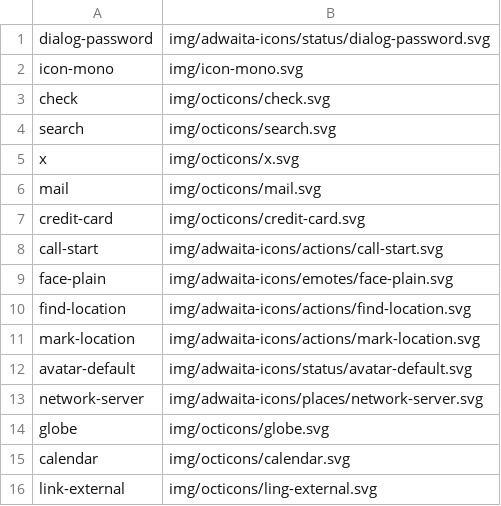
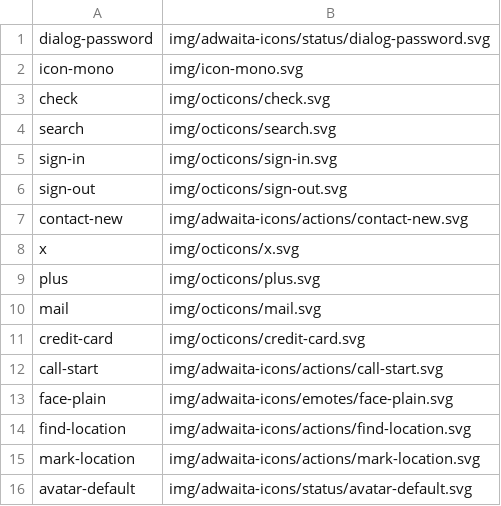
Before and after one commit to shgysk8zer0/rental-demo, a CSV file: icons.csv, drawn as a sheet; only a part is shown; the shorter side is filled out with more unchanged rows; the diff names each change by its address in the sheet, - before the commit and + after, or states it on an @@ line.

```diff
--- a/icons.csv
+++ b/icons.csv
+row 5: sign-in | img/octicons/sign-in.svg
+row 6: sign-out | img/octicons/sign-out.svg
+row 7: contact-new | img/adwaita-icons/actions/contact-new.svg
+row 9: plus | img/octicons/plus.svg
```
Also changed, not shown: 8 other files.
